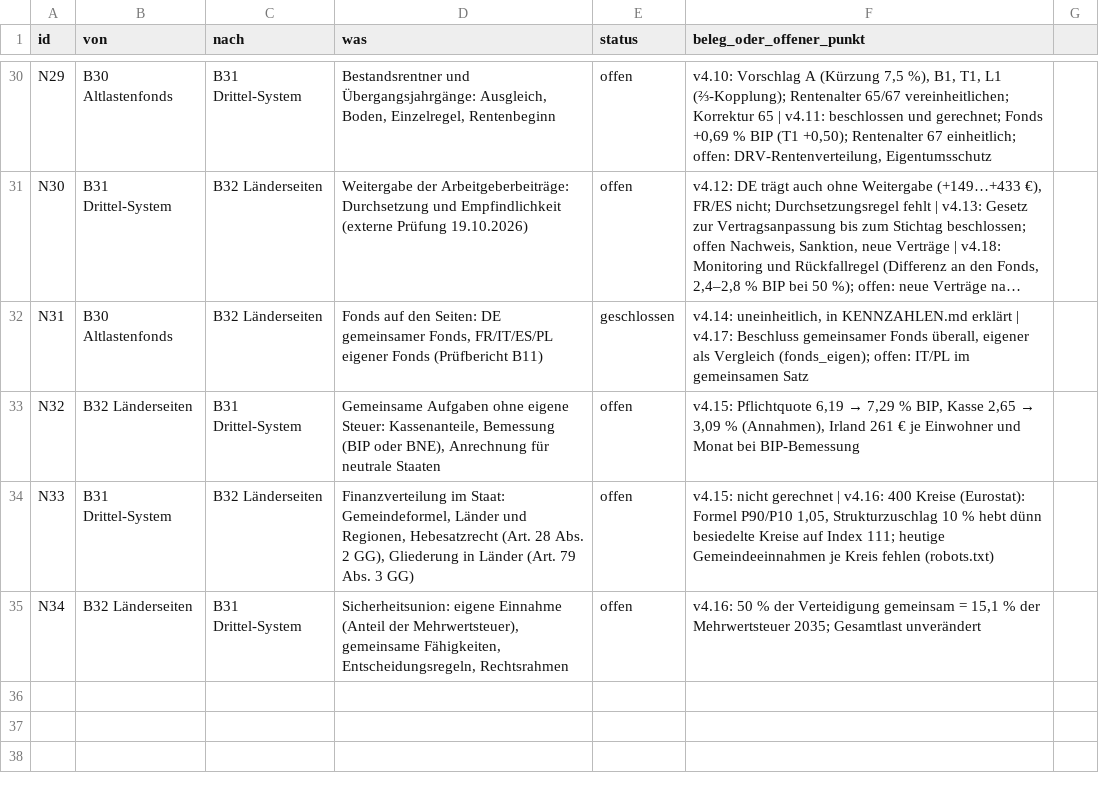
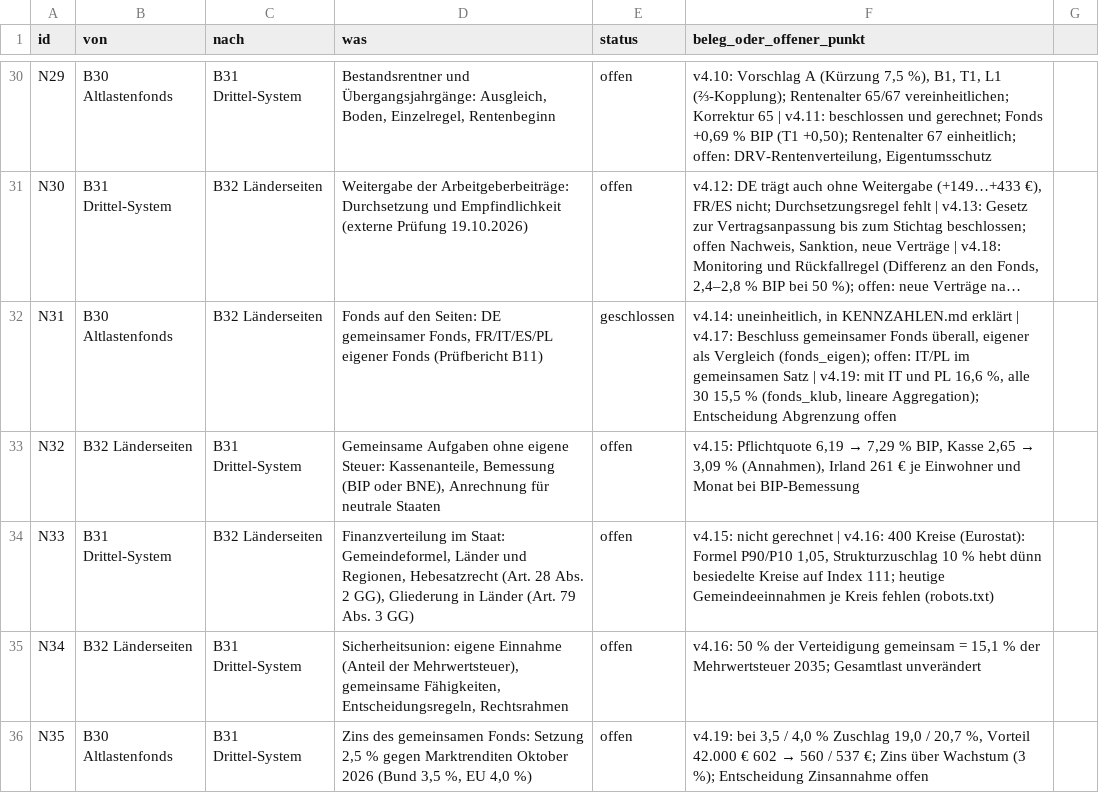
Before and after one commit to archicrowd/2828, a CSV file: projekt/nahtstellen.csv, drawn as a sheet; only a part is shown, gaps mark what is left out; long unchanged cells end in …; the diff names each change by its address in the sheet, - before the commit and + after, or states it on an @@ line.

```diff
--- a/projekt/nahtstellen.csv
+++ b/projekt/nahtstellen.csv
-F32 (beleg_oder_offener_punkt): …gemeinsamen Satz
+F32 (beleg_oder_offener_punkt): …gemeinsamen Satz | v4.19: mit IT und PL 16,6 %, alle 30 15,5 % (fonds_klub, lineare Aggregation); Entscheidung Abgrenzung offen
+row 36: N35 | B30 Altlastenfonds | B31 Drittel-System | Zins des gemeinsamen Fonds: Setzung 2,5 % gegen Marktrenditen Oktober 2026 (Bund 3,5 %, EU 4,0 %) | offen | v4.19: bei 3,5 / 4,0 % Zuschlag 19,0 / 20,7 %, Vorteil 42.000 € 602 → 560 / 537 €; Zins über Wachstum (3 %); Entscheidung Zinsannahme offen
```
Also changed, not shown: projekt/bausteine.csv, 29 other files.
